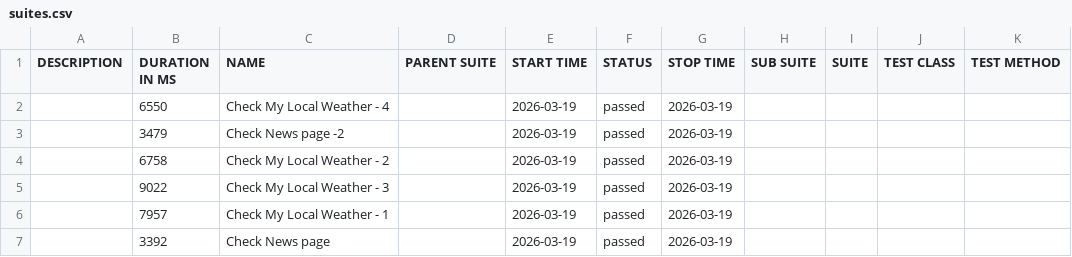
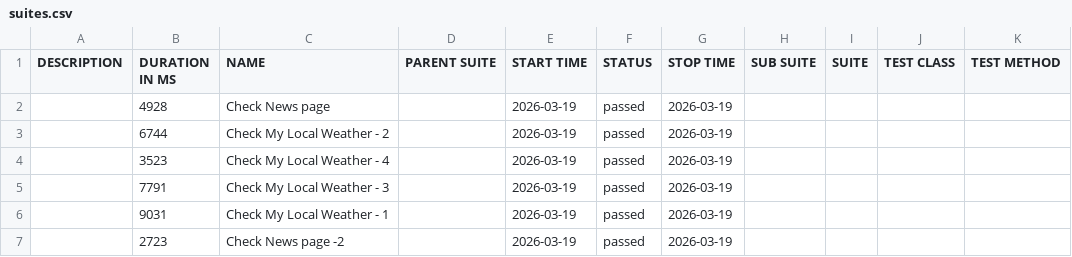
Before and after one commit to zabiullak/ReqnrollWithPlaywright, a CSV file: data/suites.csv, drawn as a sheet.

```diff
--- a/data/suites.csv
+++ b/data/suites.csv
@@ -1,7 +1,7 @@
 "DESCRIPTION","DURATION IN MS","NAME","PARENT SUITE","START TIME","STATUS","STOP TIME","SUB SUITE","SUITE","TEST CLASS","TEST METHOD"
-"","6550","Check My Local Weather - 4","","2026-03-19","passed","2026-03-19","","","",""
-"","3479","Check News page -2","","2026-03-19","passed","2026-03-19","","","",""
-"","6758","Check My Local Weather - 2","","2026-03-19","passed","2026-03-19","","","",""
-"","9022","Check My Local Weather - 3","","2026-03-19","passed","2026-03-19","","","",""
-"","7957","Check My Local Weather - 1","","2026-03-19","passed","2026-03-19","","","",""
-"","3392","Check News page","","2026-03-19","passed","2026-03-19","","","",""
+"","4928","Check News page","","2026-03-19","passed","2026-03-19","","","",""
+"","6744","Check My Local Weather - 2","","2026-03-19","passed","2026-03-19","","","",""
+"","3523","Check My Local Weather - 4","","2026-03-19","passed","2026-03-19","","","",""
+"","7791","Check My Local Weather - 3","","2026-03-19","passed","2026-03-19","","","",""
+"","9031","Check My Local Weather - 1","","2026-03-19","passed","2026-03-19","","","",""
+"","2723","Check News page -2","","2026-03-19","passed","2026-03-19","","","",""
```
Also changed, not shown: 27 other files.
